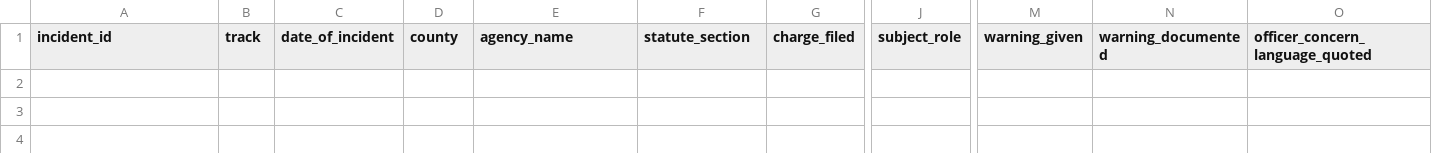
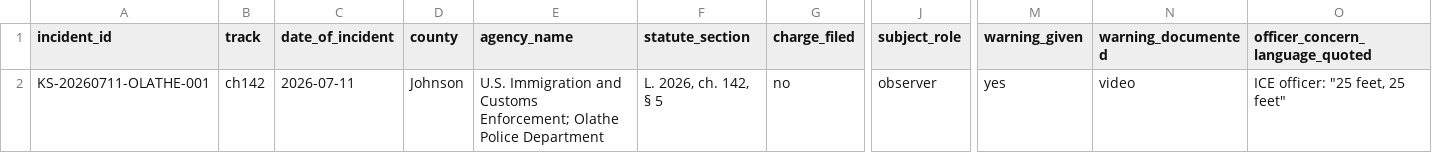
Before and after one commit to Gooderman932/kansas-ch142-constitutional-audit, a CSV file: trackers/enforcement-incident-tracker.csv, drawn as a sheet; only a part is shown, gaps mark what is left out; rows hold the shown columns only; the diff names each change by its address in the sheet, - before the commit and + after, or states it on an @@ line.

Commit message:
Add KORA execution packet and verify enforcement standards

```diff
--- a/trackers/enforcement-incident-tracker.csv
+++ b/trackers/enforcement-incident-tracker.csv
+row 2: KS-20260711-OLATHE-001 | ch142 | 2026-07-11 | Johnson | U.S. Immigration and Customs Enforcement; Olathe Police Department | L. 2026, ch. 142, § 5 | no | observer | yes | video | ICE officer: "25 feet, 25 feet"
```
Also changed, not shown: 13 other files.
